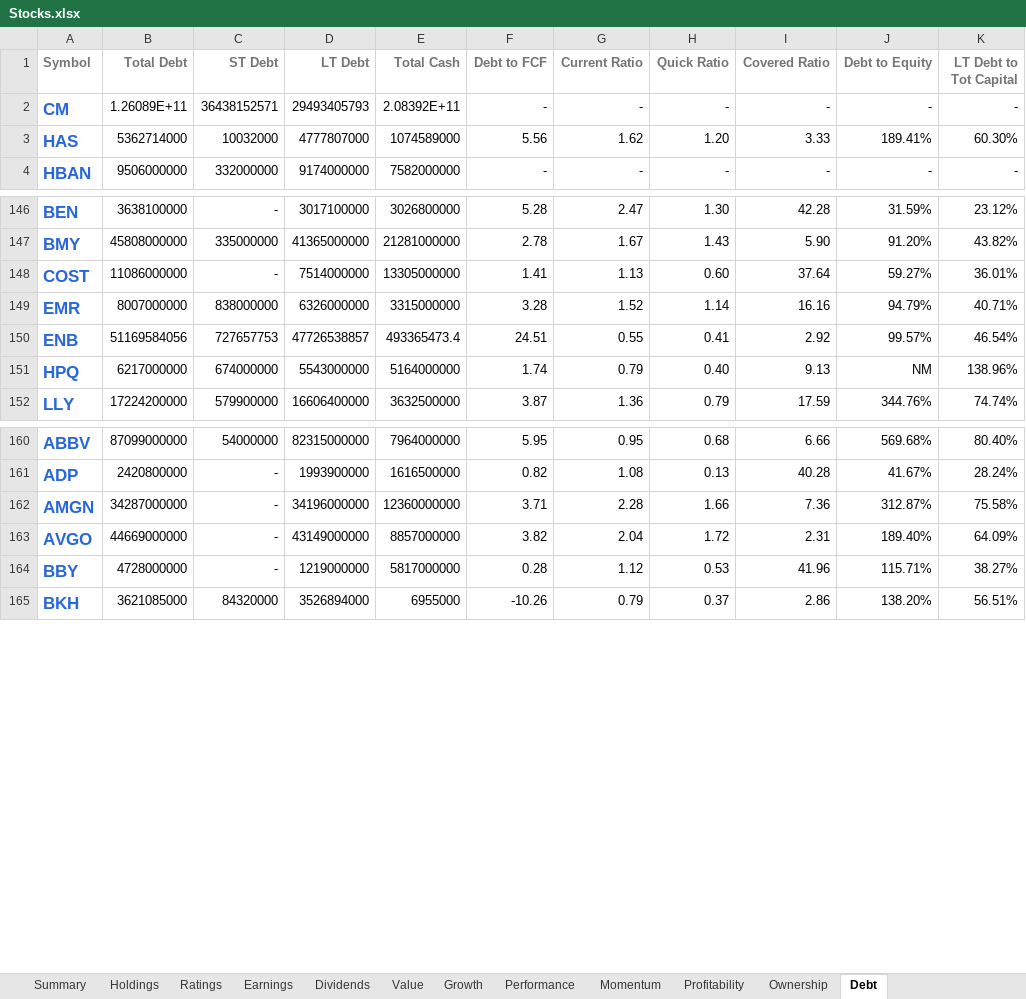
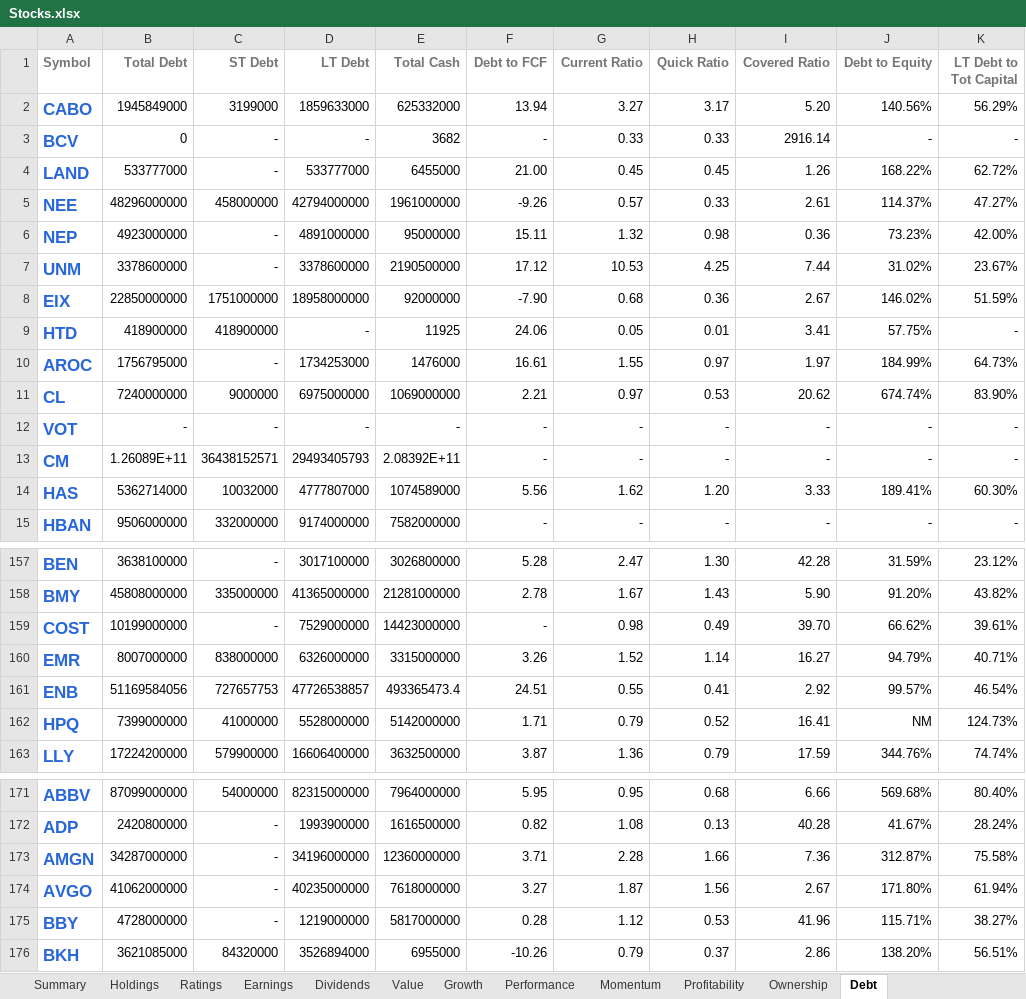
Before and after one commit to mucolon/opt-portfolio, an Excel workbook: data/Stocks.xlsx, sheet Debt, drawn as a sheet; only a part is shown, gaps mark what is left out; values as stored, in another font and other column widths than the file's, no borders; conditional formats and table styles not drawn; addresses are those after the commit; the diff names each change by its address in the sheet, - before the commit and + after, or states it on an @@ line.

```diff
--- a/data/Stocks.xlsx (sheet Debt)
+++ b/data/Stocks.xlsx (sheet Debt)
+row 2: CABO | 1945849000 | 3199000 | 1859633000 | 625332000 | 13.94 | 3.27 | 3.17 | 5.20 | 140.56% | 56.29%
+row 3: BCV | 0 | - | - | 3682 | - | 0.33 | 0.33 | 2916.14 | - | -
+row 4: LAND | 533777000 | - | 533777000 | 6455000 | 21.00 | 0.45 | 0.45 | 1.26 | 168.22% | 62.72%
+row 5: NEE | 48296000000 | 458000000 | 42794000000 | 1961000000 | -9.26 | 0.57 | 0.33 | 2.61 | 114.37% | 47.27%
+row 6: NEP | 4923000000 | - | 4891000000 | 95000000 | 15.11 | 1.32 | 0.98 | 0.36 | 73.23% | 42.00%
+row 7: UNM | 3378600000 | - | 3378600000 | 2190500000 | 17.12 | 10.53 | 4.25 | 7.44 | 31.02% | 23.67%
+row 8: EIX | 22850000000 | 1751000000 | 18958000000 | 92000000 | -7.90 | 0.68 | 0.36 | 2.67 | 146.02% | 51.59%
+row 9: HTD | 418900000 | 418900000 | - | 11925 | 24.06 | 0.05 | 0.01 | 3.41 | 57.75% | -
+row 10: AROC | 1756795000 | - | 1734253000 | 1476000 | 16.61 | 1.55 | 0.97 | 1.97 | 184.99% | 64.73%
+row 11: CL | 7240000000 | 9000000 | 6975000000 | 1069000000 | 2.21 | 0.97 | 0.53 | 20.62 | 674.74% | 83.90%
+row 12: VOT | - | - | - | - | - | - | - | - | - | -
-B159 (Total Debt): 11086000000
+B159 (Total Debt): 10199000000
-D159 (LT Debt): 7514000000
+D159 (LT Debt): 7529000000
-E159 (Total Cash): 13305000000
+E159 (Total Cash): 14423000000
-F159 (Debt to FCF): 1.41
+F159 (Debt to FCF): -
-G159 (Current Ratio): 1.13
+G159 (Current Ratio): 0.98
-H159 (Quick Ratio): 0.60
+H159 (Quick Ratio): 0.49
-I159 (Covered Ratio): 37.64
+I159 (Covered Ratio): 39.70
-J159 (Debt to Equity): 59.27%
+J159 (Debt to Equity): 66.62%
-K159 (LT Debt to Tot Capital): 36.01%
+K159 (LT Debt to Tot Capital): 39.61%
-F160 (Debt to FCF): 3.28
+F160 (Debt to FCF): 3.26
-I160 (Covered Ratio): 16.16
+I160 (Covered Ratio): 16.27
-B162 (Total Debt): 6217000000
+B162 (Total Debt): 7399000000
-C162 (ST Debt): 674000000
+C162 (ST Debt): 41000000
-D162 (LT Debt): 5543000000
+D162 (LT Debt): 5528000000
-E162 (Total Cash): 5164000000
+E162 (Total Cash): 5142000000
-F162 (Debt to FCF): 1.74
+F162 (Debt to FCF): 1.71
-H162 (Quick Ratio): 0.40
+H162 (Quick Ratio): 0.52
-I162 (Covered Ratio): 9.13
+I162 (Covered Ratio): 16.41
-K162 (LT Debt to Tot Capital): 138.96%
+K162 (LT Debt to Tot Capital): 124.73%
-B174 (Total Debt): 44669000000
+B174 (Total Debt): 41062000000
-D174 (LT Debt): 43149000000
+D174 (LT Debt): 40235000000
-E174 (Total Cash): 8857000000
+E174 (Total Cash): 7618000000
-F174 (Debt to FCF): 3.82
+F174 (Debt to FCF): 3.27
-G174 (Current Ratio): 2.04
+G174 (Current Ratio): 1.87
-H174 (Quick Ratio): 1.72
+H174 (Quick Ratio): 1.56
-I174 (Covered Ratio): 2.31
+I174 (Covered Ratio): 2.67
-J174 (Debt to Equity): 189.40%
+J174 (Debt to Equity): 171.80%
-K174 (LT Debt to Tot Capital): 64.09%
+K174 (LT Debt to Tot Capital): 61.94%
```
Also changed, not shown: sheet Performance, sheet Momentum, sheet Summary, sheet Value, sheet Holdings, sheet Dividends, 5 more sheets, 6 other files.
